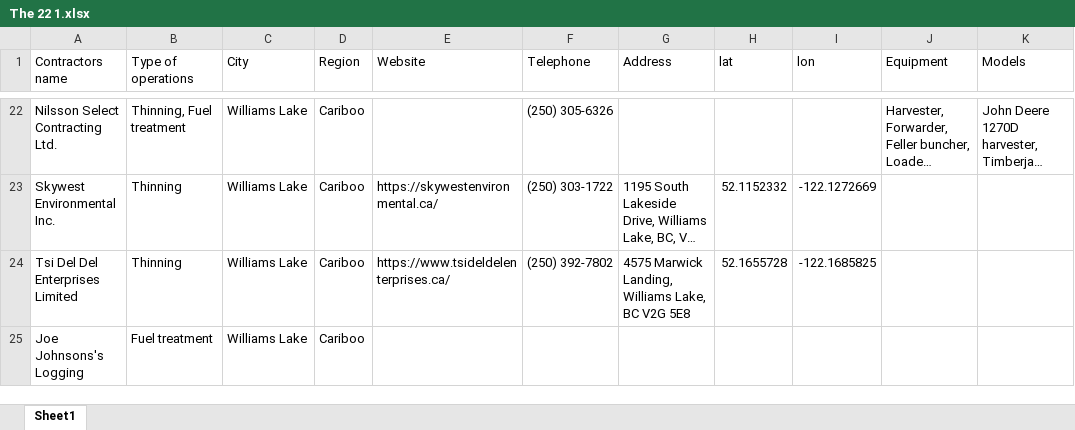
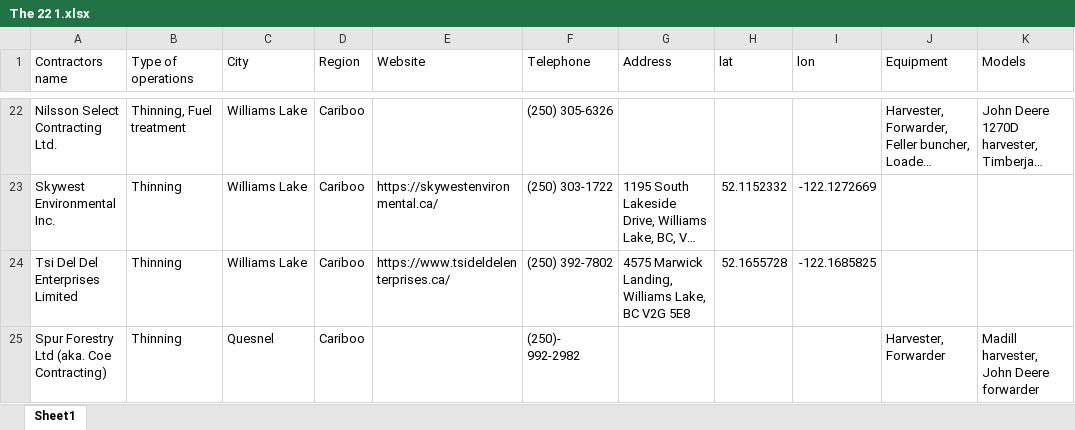
Before and after one commit to AydenTheKinch/forestry_company_database, an Excel workbook: server/data/The 22 1.xlsx, sheet Sheet1, drawn as a sheet; only a part is shown, gaps mark what is left out; long unchanged cells end in …; values as stored, in another font and other column widths than the file's, no borders; removed rows and columns are numbered as before the commit, all else as after; the diff names each change by its address in the sheet, - before the commit and + after, or states it on an @@ line.

Commit message:
updated database

```diff
--- a/server/data/The 22 1.xlsx (sheet Sheet1)
+++ b/server/data/The 22 1.xlsx (sheet Sheet1)
-row 25: Joe Johnsons's Logging | Fuel treatment | Williams Lake | Cariboo
+row 25: Spur Forestry Ltd (aka. Coe Contracting) | Thinning | Quesnel | Cariboo |  | (250)- 992-2982 |  |  |  | Harvester, Forwarder | Madill harvester, John Deere forwarder
```
